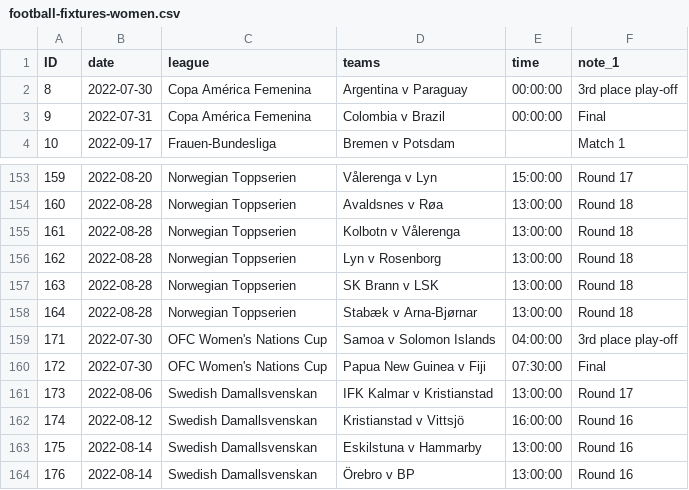
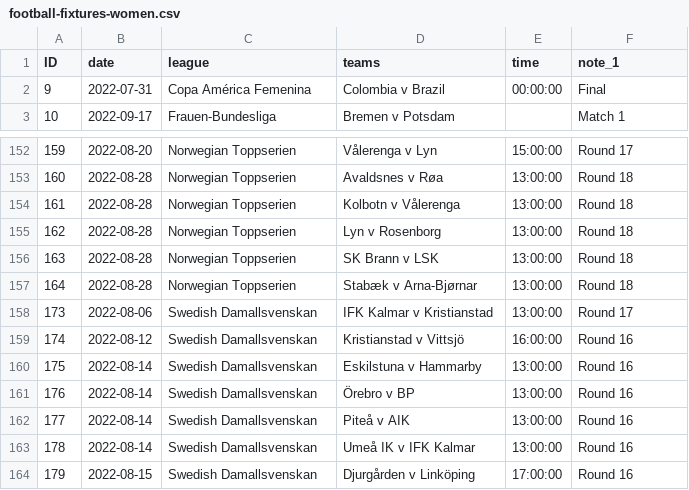
Before and after one commit to darmeth/football-fixtures, a CSV file: data/football-fixtures-women.csv, drawn as a sheet; only a part is shown, gaps mark what is left out; the shorter side is filled out with more unchanged rows.

```diff
--- a/data/football-fixtures-women.csv
+++ b/data/football-fixtures-women.csv
@@ -1,3 +1,2 @@
 ID,date,league,teams,time,note_1
-8,2022-07-30,Copa América Femenina,Argentina v Paraguay,00:00:00,3rd place play-off
 9,2022-07-31,Copa América Femenina,Colombia v Brazil,00:00:00,Final
@@ -158,4 +157,2 @@ ID,date,league,teams,time,note_1
 164,2022-08-28,Norwegian Toppserien,Stabæk v Arna-Bjørnar,13:00:00,Round 18
-171,2022-07-30,OFC Women's Nations Cup,Samoa v Solomon Islands,04:00:00,3rd place play-off
-172,2022-07-30,OFC Women's Nations Cup,Papua New Guinea v Fiji,07:30:00,Final
 173,2022-08-06,Swedish Damallsvenskan,IFK Kalmar v Kristianstad,13:00:00,Round 17
```
Also changed, not shown: data/football-fixtures.csv, 1 other file.
